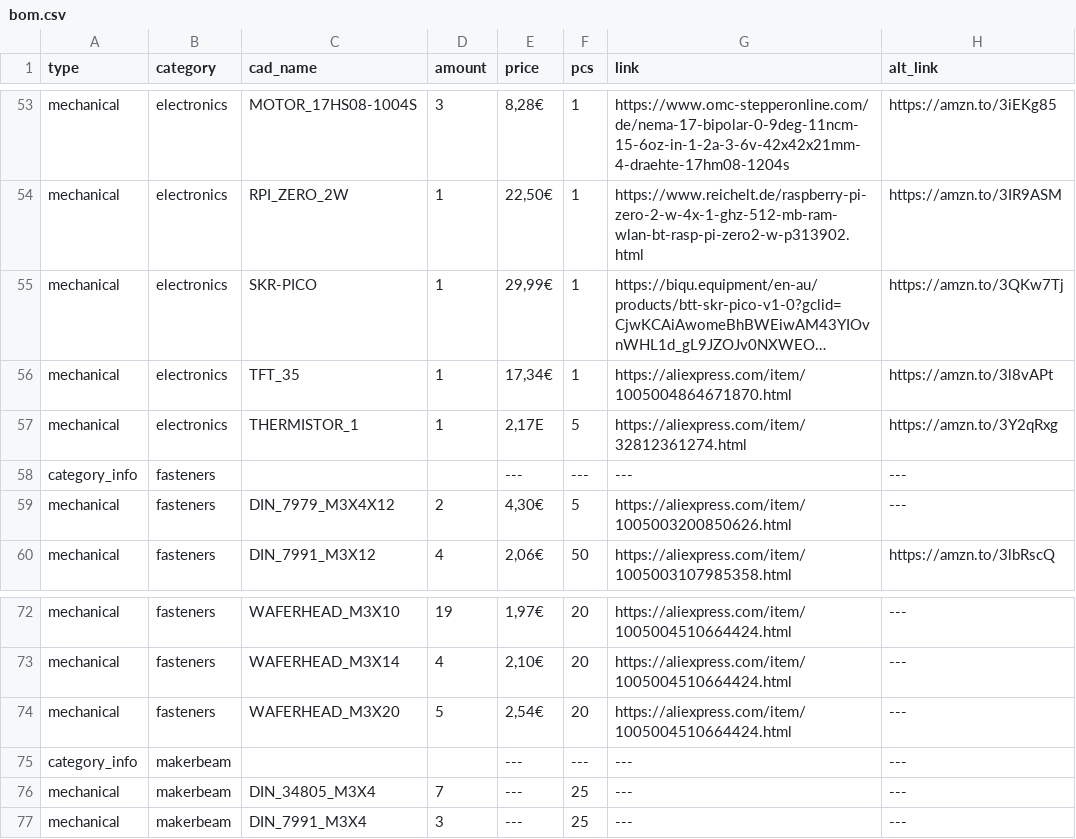
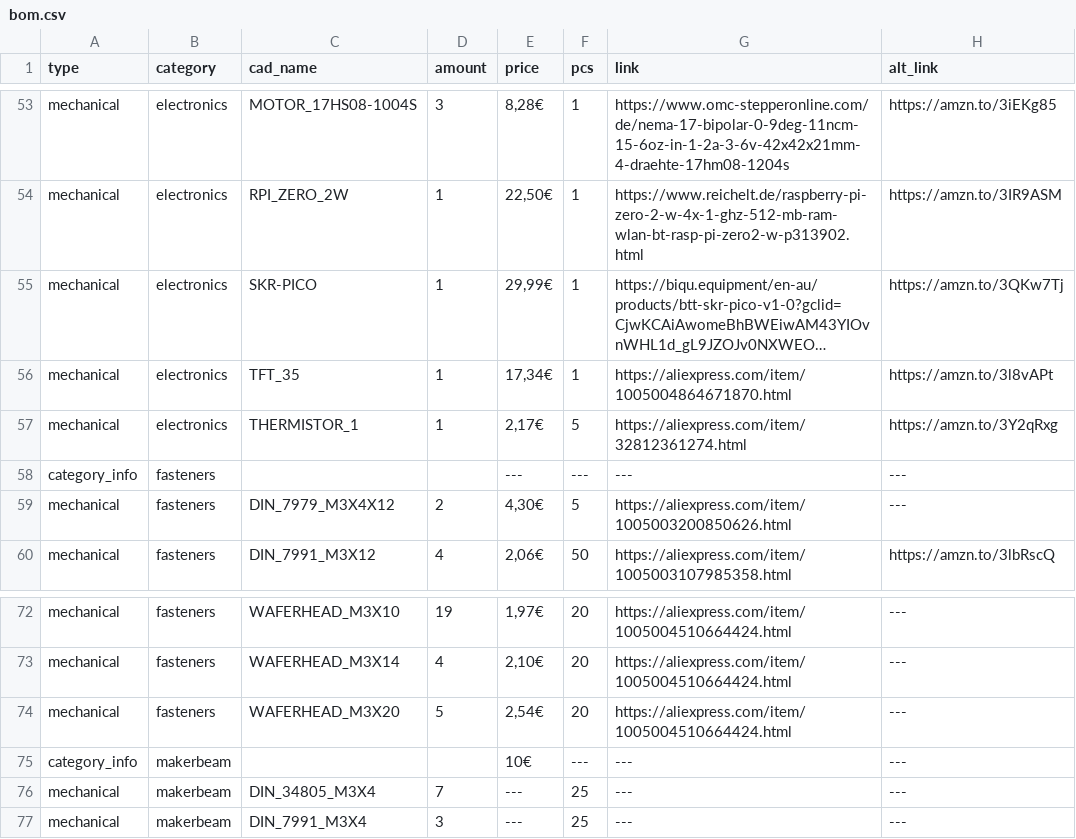
Before and after one commit to Audiotronix/Positron_LT, a CSV file: Parts/bom.csv, drawn as a sheet; only a part is shown, gaps mark what is left out; long unchanged cells end in …; the diff names each change by its address in the sheet, - before the commit and + after, or states it on an @@ line.

Commit message:
Update bom.csv

```diff
--- a/Parts/bom.csv
+++ b/Parts/bom.csv
-E57 (price): 2,17E
+E57 (price): 2,17€
-E75 (price): ---
+E75 (price): 10€
```
